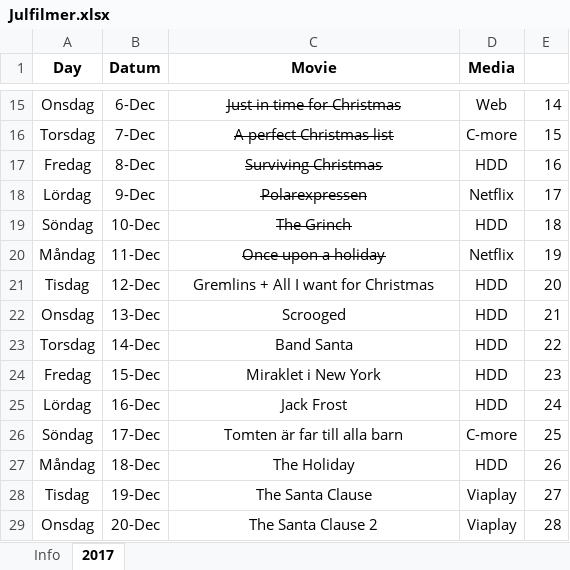
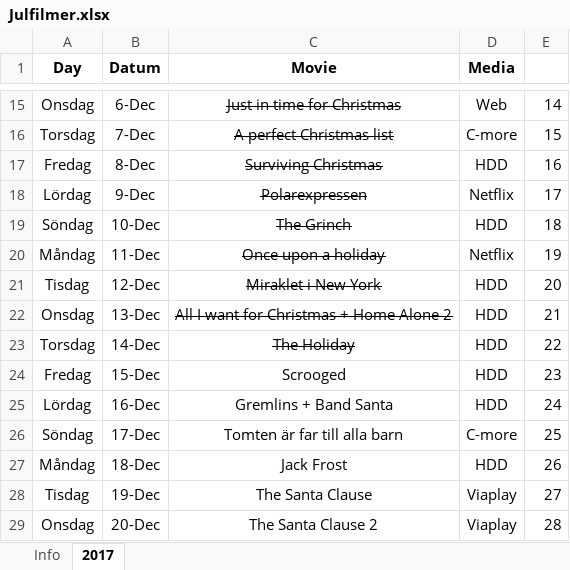
Before and after one commit to SebastianAcademy/Christmas, an Excel workbook: Julfilmer.xlsx, sheet 2017, drawn as a sheet; only a part is shown, gaps mark what is left out; values as stored, in another font and other column widths than the file's, no borders; the diff names each change by its address in the sheet, - before the commit and + after, or states it on an @@ line.

Commit message:
Altered Julfilmer

```diff
--- a/Julfilmer.xlsx (sheet 2017)
+++ b/Julfilmer.xlsx (sheet 2017)
-C21 (Movie): Gremlins + All I want for Christmas
+C21 (Movie): Miraklet i New York
-C21:C23 strikethrough: off
+C21:C23 strikethrough: on
-C22 (Movie): Scrooged
+C22 (Movie): All I want for Christmas + Home Alone 2
-C23 (Movie): Band Santa
+C23 (Movie): The Holiday
-C24 (Movie): Miraklet i New York
+C24 (Movie): Scrooged
-C25 (Movie): Jack Frost
+C25 (Movie): Gremlins + Band Santa
-C27 (Movie): The Holiday
+C27 (Movie): Jack Frost
```
